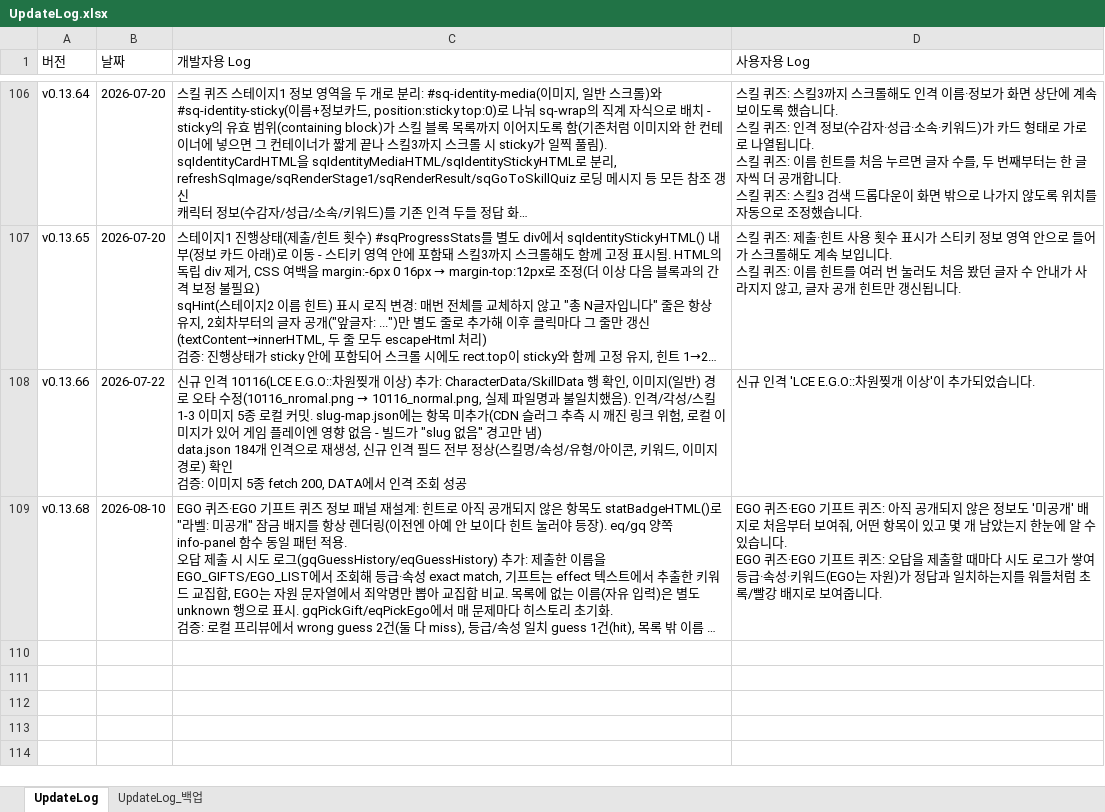
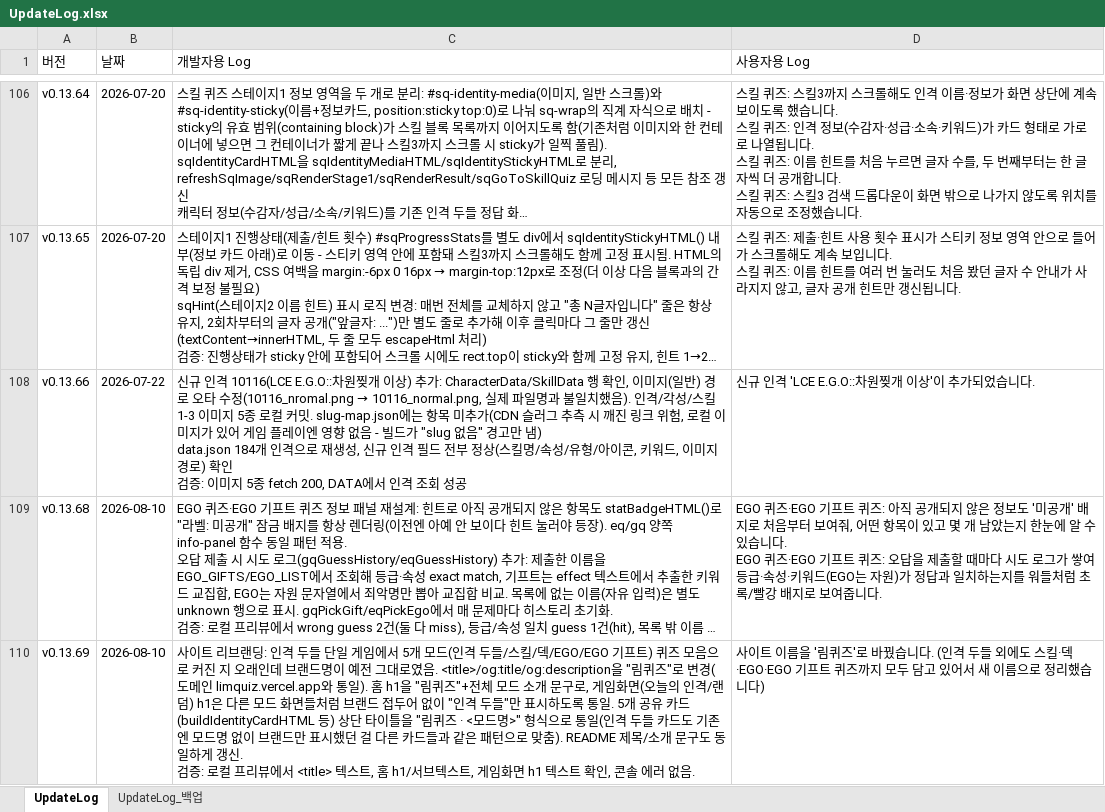
Before and after one commit to ilyoon98/limquiz, an Excel workbook: UpdateLog.xlsx, sheet UpdateLog, drawn as a sheet; only a part is shown, gaps mark what is left out; long unchanged cells end in …; values as stored, in another font and other column widths than the file's, no borders; ↵ is a line break in a cell; the diff names each change by its address in the sheet, - before the commit and + after, or states it on an @@ line.

Commit message:
v0.13.69: 사이트 명칭을 '림퀴즈'로 리브랜딩

```diff
--- a/UpdateLog.xlsx (sheet UpdateLog)
+++ b/UpdateLog.xlsx (sheet UpdateLog)
+row 110: v0.13.69 | 2026-08-10 | 사이트 리브랜딩: 인격 두들 단일 게임에서 5개 모드(인격 두들/스킬/덱/EGO/EGO 기프트) 퀴즈 모음으로 커진 지 오래인데 브랜드명이 예전 그대로였음. <title>/og:title/og:description을 "림퀴즈"로 변경(도메인 limquiz.vercel.app와 통일). 홈 h1을 "림퀴즈"+전체 모드 소개 문구로, 게임화면(오늘의 인격/랜덤) h1은 다른 모드 화면들처럼 브랜드 접두어 없이 "인격 두들"만 표시하도록 통일. 5개 공유 카드(buildIdentityCardHTML 등) 상단 타이틀을 "림퀴즈 · <모드명>" 형식으로 통일(인격 두들 카드도 기존엔 모드명 없이 브랜드만 표시했던 걸 다른 카드들과 같은 패턴으로 맞춤). README 제목/소개 문구도 동일하게 갱신. ↵ 검증: 로컬 프리뷰에서 <title> 텍스트, 홈 h1/서브텍스트, 게임화면 h1 텍스트 확인, 콘솔 에러 없음. | 사이트 이름을 '림퀴즈'로 바꿨습니다. (인격 두들 외에도 스킬·덱·EGO·EGO 기프트 퀴즈까지 모두 담고 있어서 새 이름으로 정리했습니다)
```
Also changed, not shown: 2 other files.
